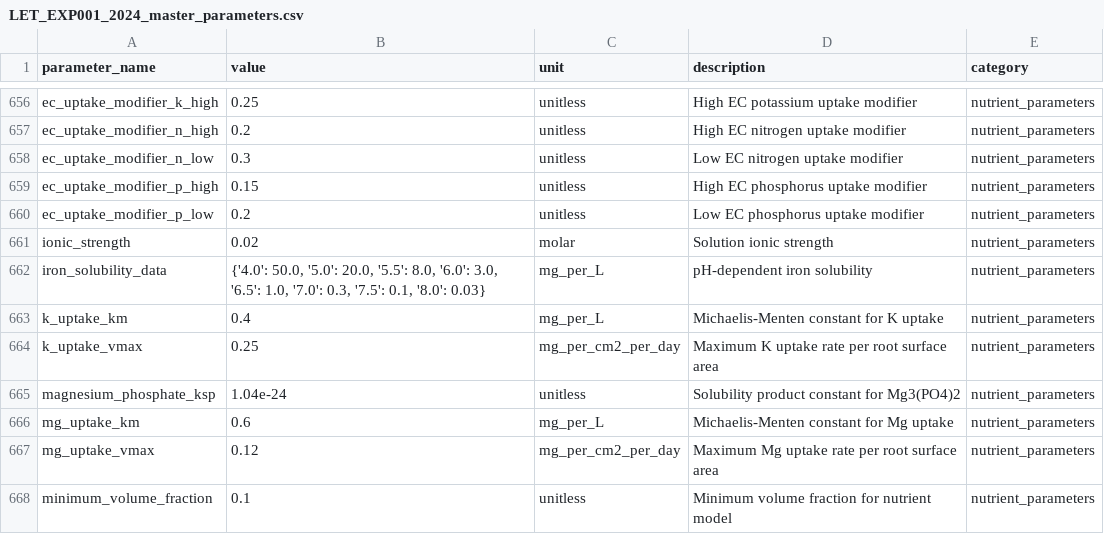
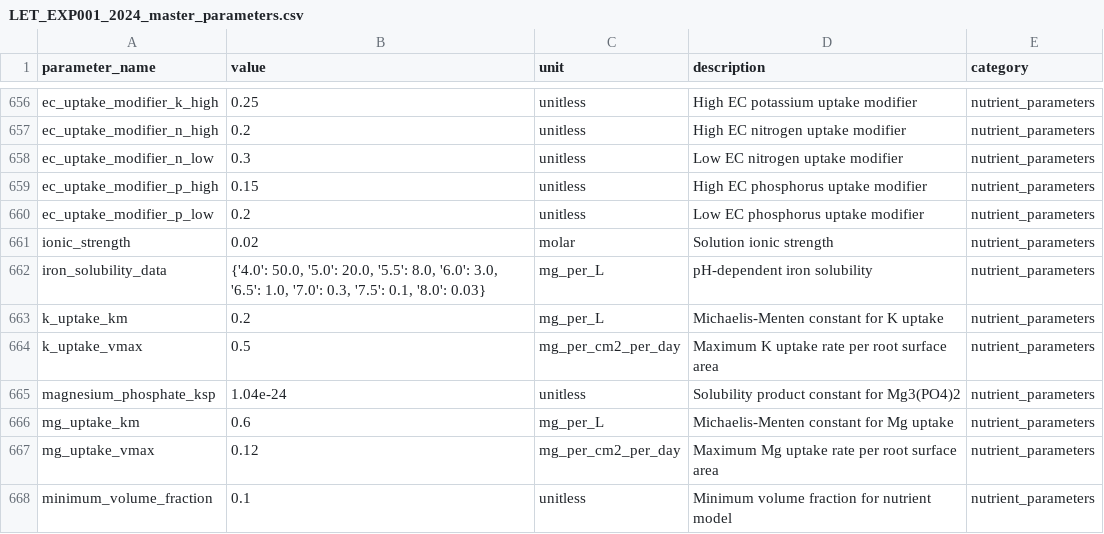
Before and after one commit to kapil-161/hydroponic_python, a CSV file: input/LET_EXP001_2024_master_parameters.csv, drawn as a sheet; only a part is shown, gaps mark what is left out.

```diff
--- a/input/LET_EXP001_2024_master_parameters.csv
+++ b/input/LET_EXP001_2024_master_parameters.csv
@@ -662,4 +662,4 @@ ionic_strength,0.02,molar,Solution ionic strength,nutrient_parameters
 iron_solubility_data,"{'4.0': 50.0, '5.0': 20.0, '5.5': 8.0, '6.0': 3.0, '6.5': 1.0, '7.0': 0.3, '7.5': 0.1, '8.0': 0.03}",mg_per_L,pH-dependent iron solubility,nutrient_parameters
-k_uptake_km,0.4,mg_per_L,Michaelis-Menten constant for K uptake,nutrient_parameters
-k_uptake_vmax,0.25,mg_per_cm2_per_day,Maximum K uptake rate per root surface area,nutrient_parameters
+k_uptake_km,0.2,mg_per_L,Michaelis-Menten constant for K uptake,nutrient_parameters
+k_uptake_vmax,0.5,mg_per_cm2_per_day,Maximum K uptake rate per root surface area,nutrient_parameters
 magnesium_phosphate_ksp,1.04e-24,unitless,Solubility product constant for Mg3(PO4)2,nutrient_parameters
```
Also changed, not shown: outputs/LET_EXP001_2024_results.csv, 3 other files.
